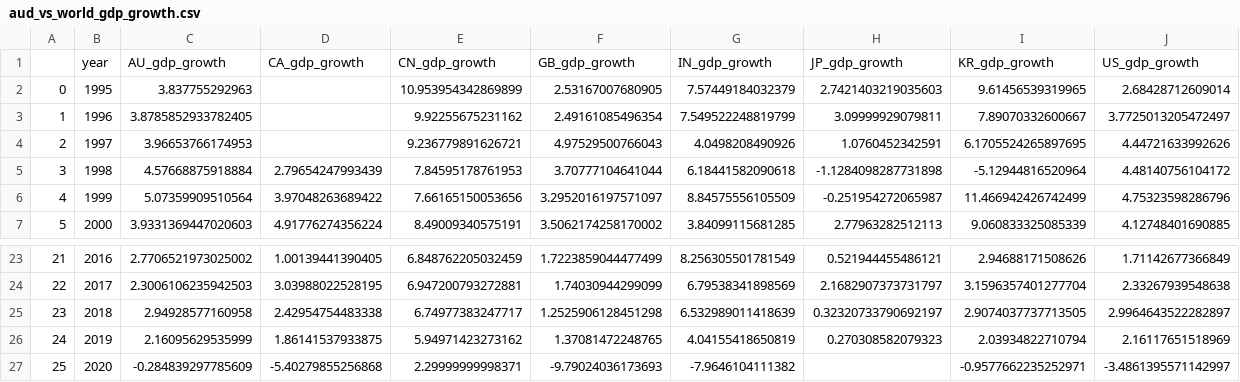
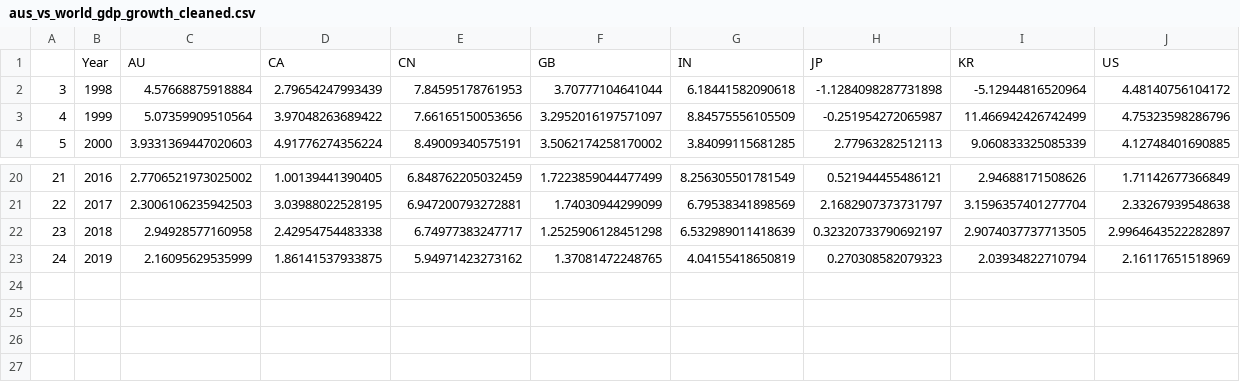
Before and after one commit to TribThapa/AustralianEconomyAnalysis, a CSV file: Data/ProcessedData/aus_vs_world_gdp_growth_cleaned.csv (was Data/ProcessedData/aud_vs_world_gdp_growth.csv), drawn as a sheet; only a part is shown, gaps mark what is left out; removed rows and columns are numbered as before the commit, all else as after; the diff names each change by its address in the sheet, - before the commit and + after, or states it on an @@ line.

Commit message:
WorldDataProcessing_Complete

```diff
--- a/Data/ProcessedData/aud_vs_world_gdp_growth.csv
+++ b/Data/ProcessedData/aus_vs_world_gdp_growth_cleaned.csv
-row 1:  | year | AU_gdp_growth | CA_gdp_growth | CN_gdp_growth | GB_gdp_growth | IN_gdp_growth | JP_gdp_growth | KR_gdp_growth | US_gdp_growth
-row 2: 0 | 1995 | 3.837755292963 |  | 10.953954342869899 | 2.53167007680905 | 7.57449184032379 | 2.7421403219035603 | 9.61456539319965 | 2.68428712609014
-row 3: 1 | 1996 | 3.8785852933782405 |  | 9.92255675231162 | 2.49161085496354 | 7.549522248819799 | 3.09999929079811 | 7.89070332600667 | 3.7725013205472497
-row 4: 2 | 1997 | 3.96653766174953 |  | 9.236779891626721 | 4.97529500766043 | 4.0498208490926 | 1.0760452342591 | 6.1705524265897695 | 4.44721633992626
+row 1:  | Year | AU | CA | CN | GB | IN | JP | KR | US
-row 27: 25 | 2020 | -0.284839297785609 | -5.40279855256868 | 2.29999999998371 | -9.79024036173693 | -7.9646104111382 |  | -0.9577662235252971 | -3.4861395571142997
```
Also changed, not shown: Data/ProcessedData/aus_vs_world_goods_export_cleaned.csv, Data/ProcessedData/aus_vs_world_inflation_cleaned.csv, 6 other files.
